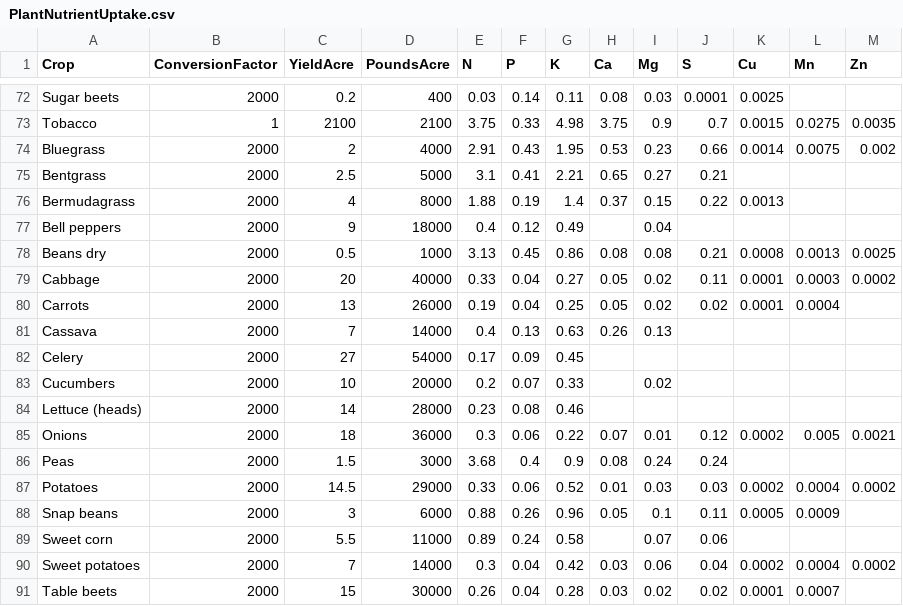
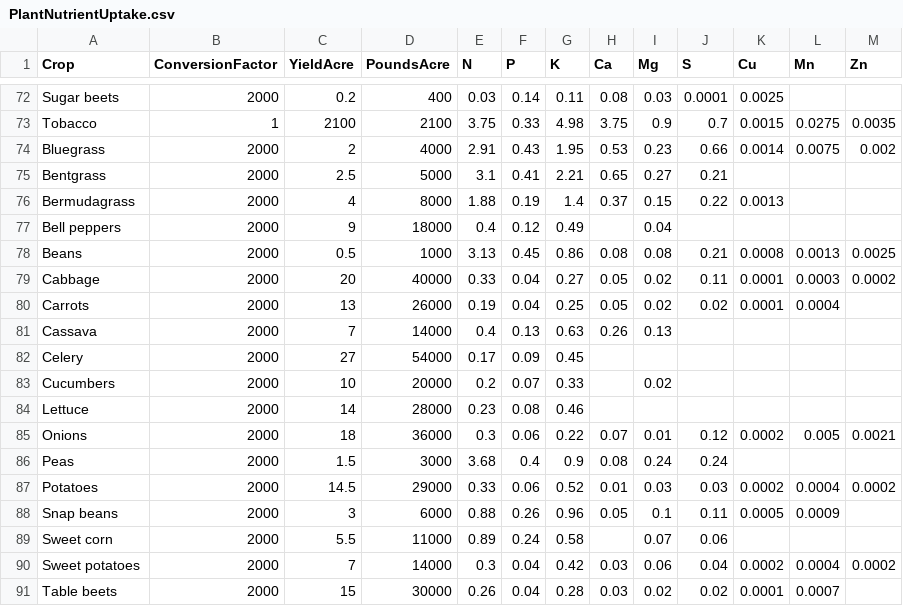
Before and after one commit to emartinher-PSEM3/Ceres, a CSV file: cereslibrary/TES/PlantNutrientUptake/PlantNutrientUptake.csv, drawn as a sheet; only a part is shown, gaps mark what is left out.

Commit message:
Land Use, Nutrients Uptake and Agricensus databases complete. Wetlands regulation added

```diff
--- a/cereslibrary/TES/PlantNutrientUptake/PlantNutrientUptake.csv
+++ b/cereslibrary/TES/PlantNutrientUptake/PlantNutrientUptake.csv
@@ -77,3 +77,3 @@ Bermudagrass,2000,4,8000,1.88,0.19,1.4,0.37,0.15,0.22,0.0013,,
 Bell peppers,2000,9,18000,0.4,0.12,0.49,,0.04,,,,
-Beans dry,2000,0.5,1000,3.13,0.45,0.86,0.08,0.08,0.21,0.0008,0.0013,0.0025
+Beans,2000,0.5,1000,3.13,0.45,0.86,0.08,0.08,0.21,0.0008,0.0013,0.0025
 Cabbage,2000,20,40000,0.33,0.04,0.27,0.05,0.02,0.11,0.0001,0.0003,0.0002
@@ -83,3 +83,3 @@ Celery,2000,27,54000,0.17,0.09,0.45,,,,,,
 Cucumbers,2000,10,20000,0.2,0.07,0.33,,0.02,,,,
-Lettuce (heads),2000,14,28000,0.23,0.08,0.46,,,,,,
+Lettuce,2000,14,28000,0.23,0.08,0.46,,,,,,
 Onions,2000,18,36000,0.3,0.06,0.22,0.07,0.01,0.12,0.0002,0.005,0.0021
```
Also changed, not shown: 10 other files.
